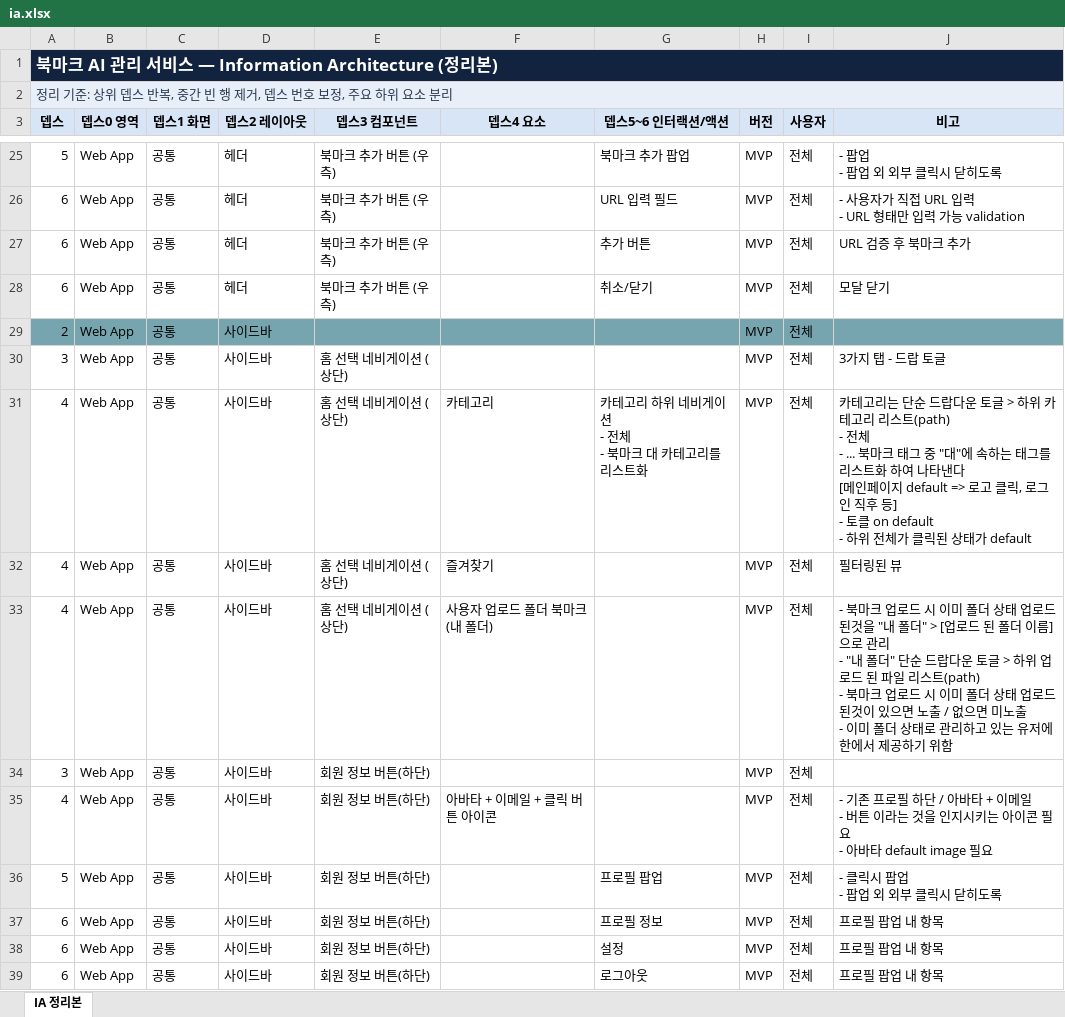
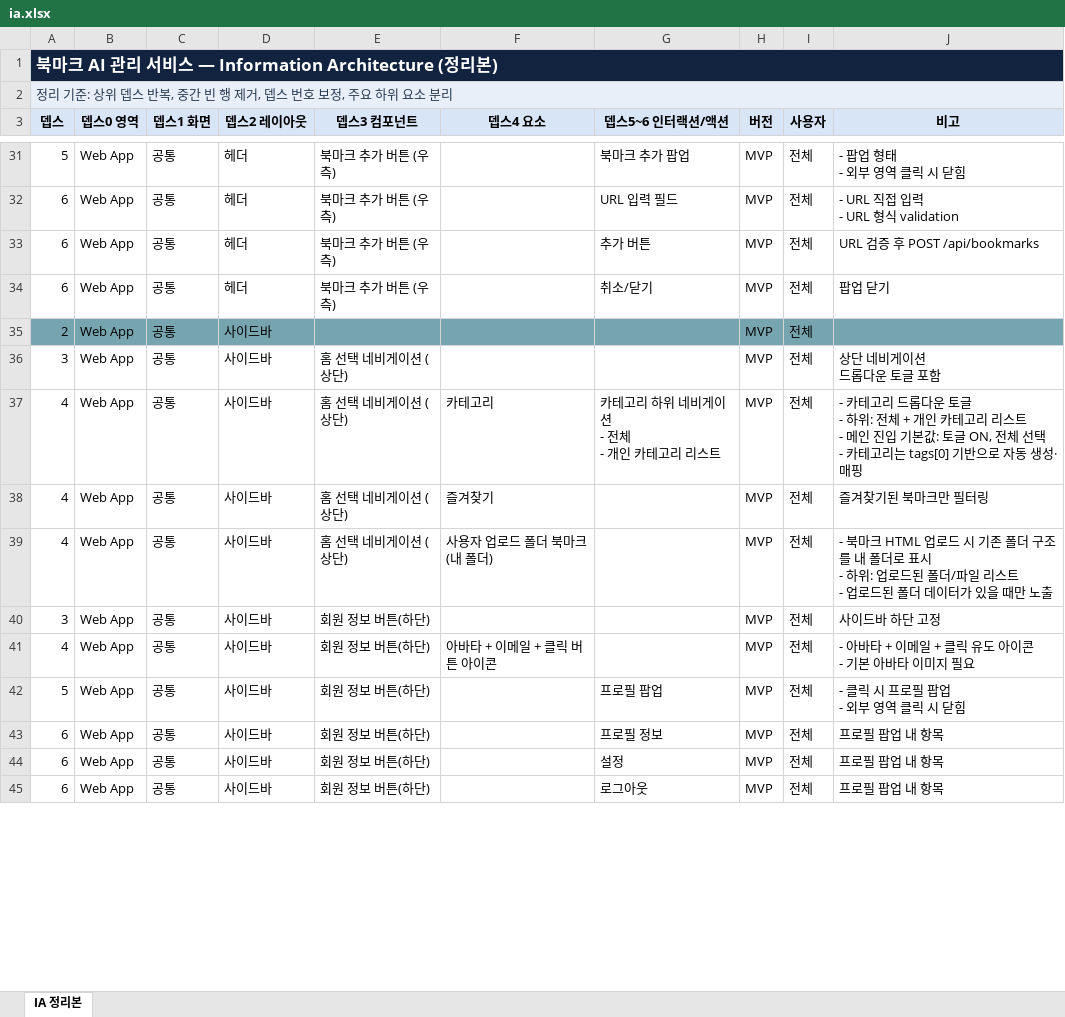
Before and after one commit to KernelAcademy-AICamp/ai-camp-7th-main-project-2teams, an Excel workbook: scripts/ia.xlsx, sheet IA 정리본, drawn as a sheet; only a part is shown, gaps mark what is left out; values as stored, in another font and other column widths than the file's, no borders; charts and pictures not drawn; addresses are those after the commit; ↵ is a line break in a cell; the diff covers the shown part only; the diff names each change by its address in the sheet, - before the commit and + after, or states it on an @@ line.

```diff
--- a/scripts/ia.xlsx (sheet IA 정리본)
+++ b/scripts/ia.xlsx (sheet IA 정리본)
-J31 (비고): - 팝업 ↵ - 팝업 외 외부 클릭시 닫히도록
+J31 (비고): - 팝업 형태 ↵ - 외부 영역 클릭 시 닫힘
-J32 (비고): - 사용자가 직접 URL 입력 ↵ - URL 형태만 입력 가능 validation
+J32 (비고): - URL 직접 입력 ↵ - URL 형식 validation
-J33 (비고): URL 검증 후 북마크 추가
+J33 (비고): URL 검증 후 POST /api/bookmarks
-J34 (비고): 모달 닫기
+J34 (비고): 팝업 닫기
-J36 (비고): 3가지 탭 - 드랍 토글
+J36 (비고): 상단 네비게이션 ↵ 드롭다운 토글 포함
-G37 (뎁스5~6 인터랙션/액션): 카테고리 하위 네비게이션 ↵ - 전체 ↵ - 북마크 대 카테고리를 리스트화
+G37 (뎁스5~6 인터랙션/액션): 카테고리 하위 네비게이션 ↵ - 전체 ↵ - 개인 카테고리 리스트
-J37 (비고): 카테고리는 단순 드랍다운 토글 > 하위 카테고리 리스트(path) ↵ - 전체 ↵ - ... 북마크 태그 중 "대"에 속하는 태그를 리스트화 하여 나타낸다 ↵ [메인페이지 default => 로고 클릭, 로그인 직후 등] ↵ - 토클 on default ↵ - 하위 전체가 클릭된 상태가 default
+J37 (비고): - 카테고리 드롭다운 토글 ↵ - 하위: 전체 + 개인 카테고리 리스트 ↵ - 메인 진입 기본값: 토글 ON, 전체 선택 ↵ - 카테고리는 tags[0] 기반으로 자동 생성·매핑
-J38 (비고): 필터링된 뷰
+J38 (비고): 즐겨찾기된 북마크만 필터링
-J39 (비고): …북마크 업로드 시 이미 폴더 상태 업로드 된것을 "내 폴더" > [업로드 된 폴더 이름] 으로 관리 ↵ - "내 폴더" 단순 드랍다운 토글 > 하위 업로드 된 파일 리스트(path) ↵ - 북마크 업로드 시 이미 폴더 상태 업로드 된것이 있으면 노출 / 없으면 미노출 ↵ - 이미 폴더 상태로 관리하고 있는 유저에 한에서 제공하기 위함
+J39 (비고): …북마크 HTML 업로드 시 기존 폴더 구조를 내 폴더로 표시 ↵ - 하위: 업로드된 폴더/파일 리스트 ↵ - 업로드된 폴더 데이터가 있을 때만 노출
-J40 (비고): (empty)
+J40 (비고): 사이드바 하단 고정
-J41 (비고): - 기존 프로필 하단 / 아바타 + 이메일 ↵ - 버튼 이라는 것을 인지시키는 아이콘 필요 ↵ - 아바타 default image 필요
+J41 (비고): - 아바타 + 이메일 + 클릭 유도 아이콘 ↵ - 기본 아바타 이미지 필요
-J42 (비고): - 클릭시 팝업 ↵ - 팝업 외 외부 클릭시 닫히도록
+J42 (비고): - 클릭 시 프로필 팝업 ↵ - 외부 영역 클릭 시 닫힘
```
Also changed, not shown: 14 added rows and 65 edited cells elsewhere in this sheet, charts or pictures, 2 other files.
